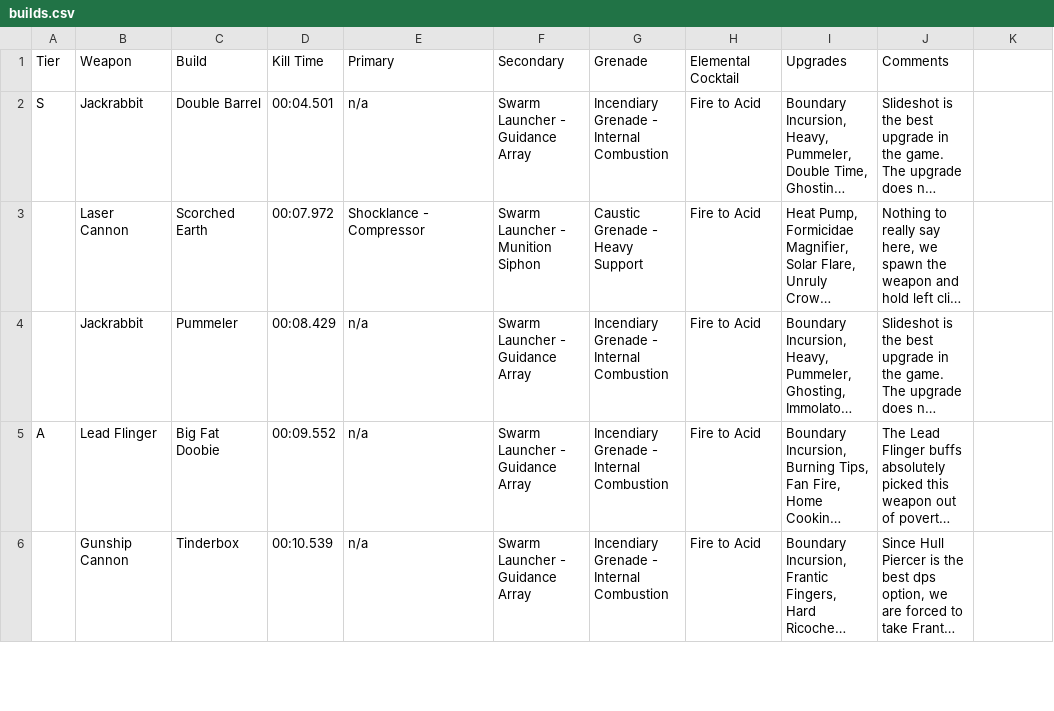
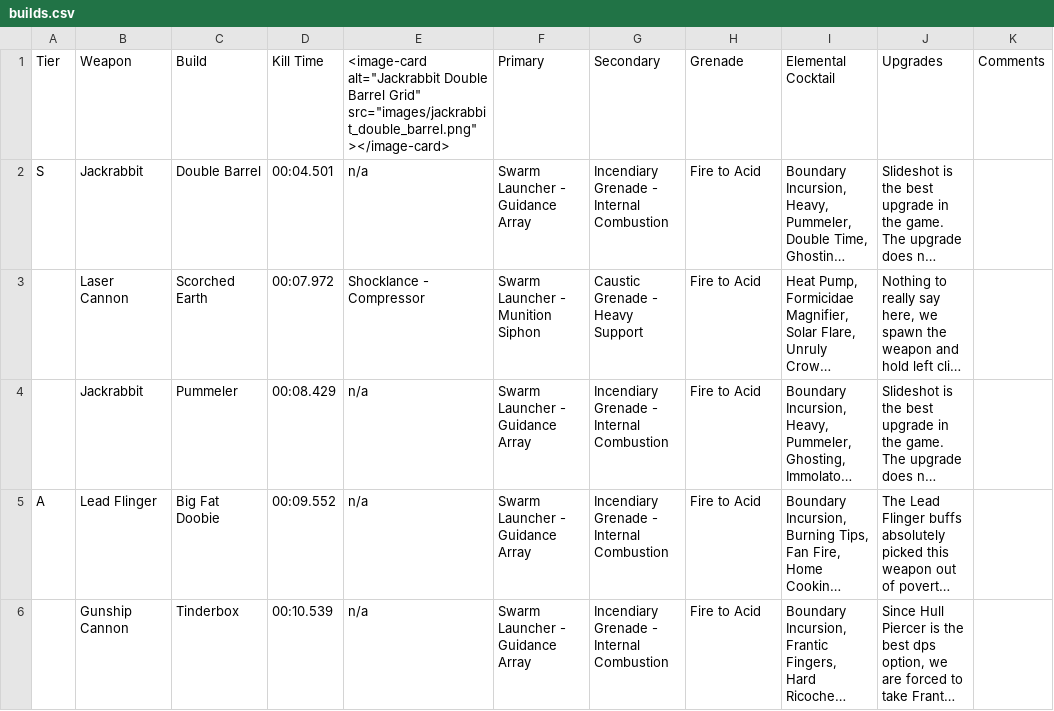
Before and after one commit to Little-Sparroh/Mycopunk-Amalgamation-Builds, a CSV file: builds.csv, drawn as a sheet; only a part is shown; long unchanged cells end in …; the diff names each change by its address in the sheet, - before the commit and + after, or states it on an @@ line.

Commit message:
Refactor builds.csv for improved readability
Updated weapon build descriptions and adjusted formatting for clarity.

```diff
--- a/builds.csv
+++ b/builds.csv
-E1: Primary
+E1: <image-card alt="Jackrabbit Double Barrel Grid" src="images/jackrabbit_double_barrel.png" ></image-card>
-F1: Secondary
+F1: Primary
-G1: Grenade
+G1: Secondary
-H1: Elemental Cocktail
+H1: Grenade
-I1: Upgrades
+I1: Elemental Cocktail
-J1: Comments
+J1: Upgrades
-K1: (empty)
+K1: Comments
```
